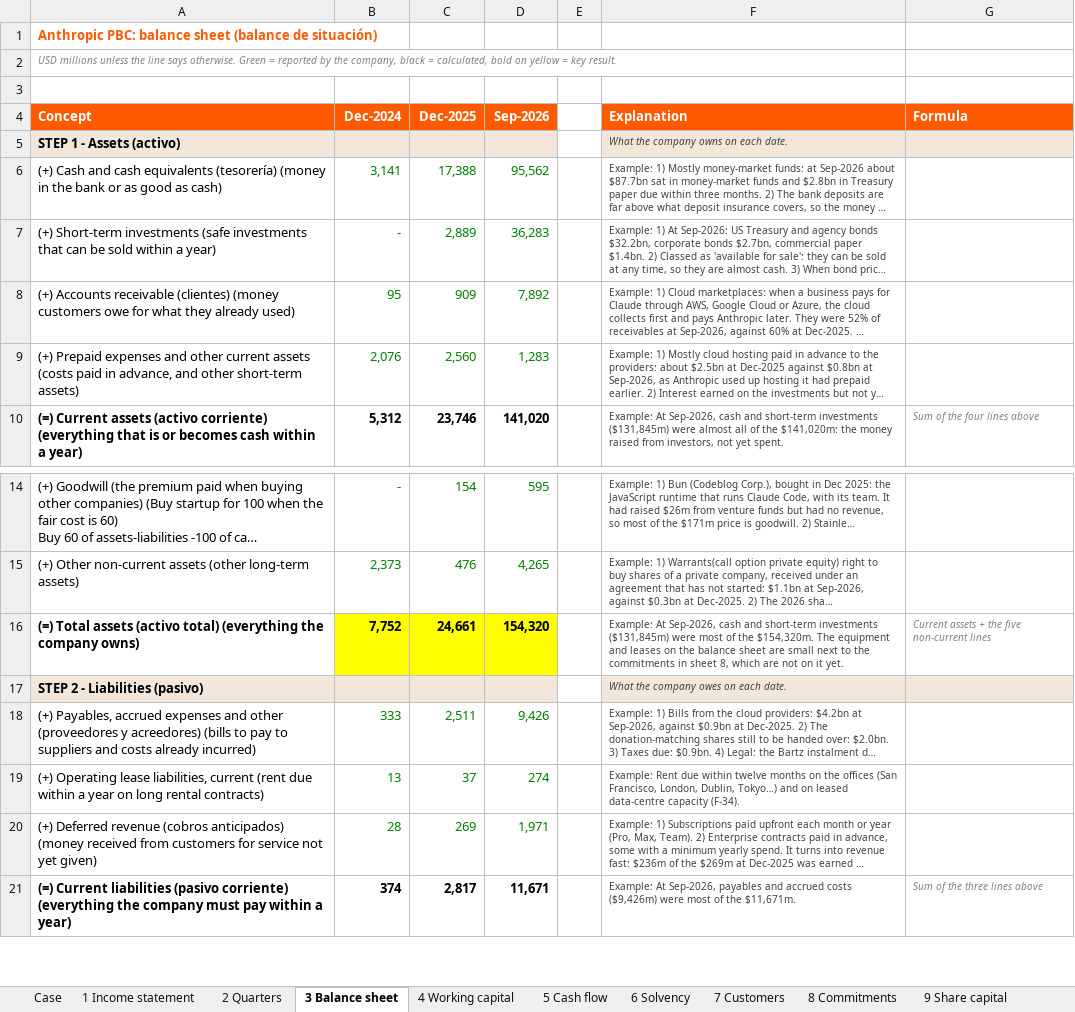
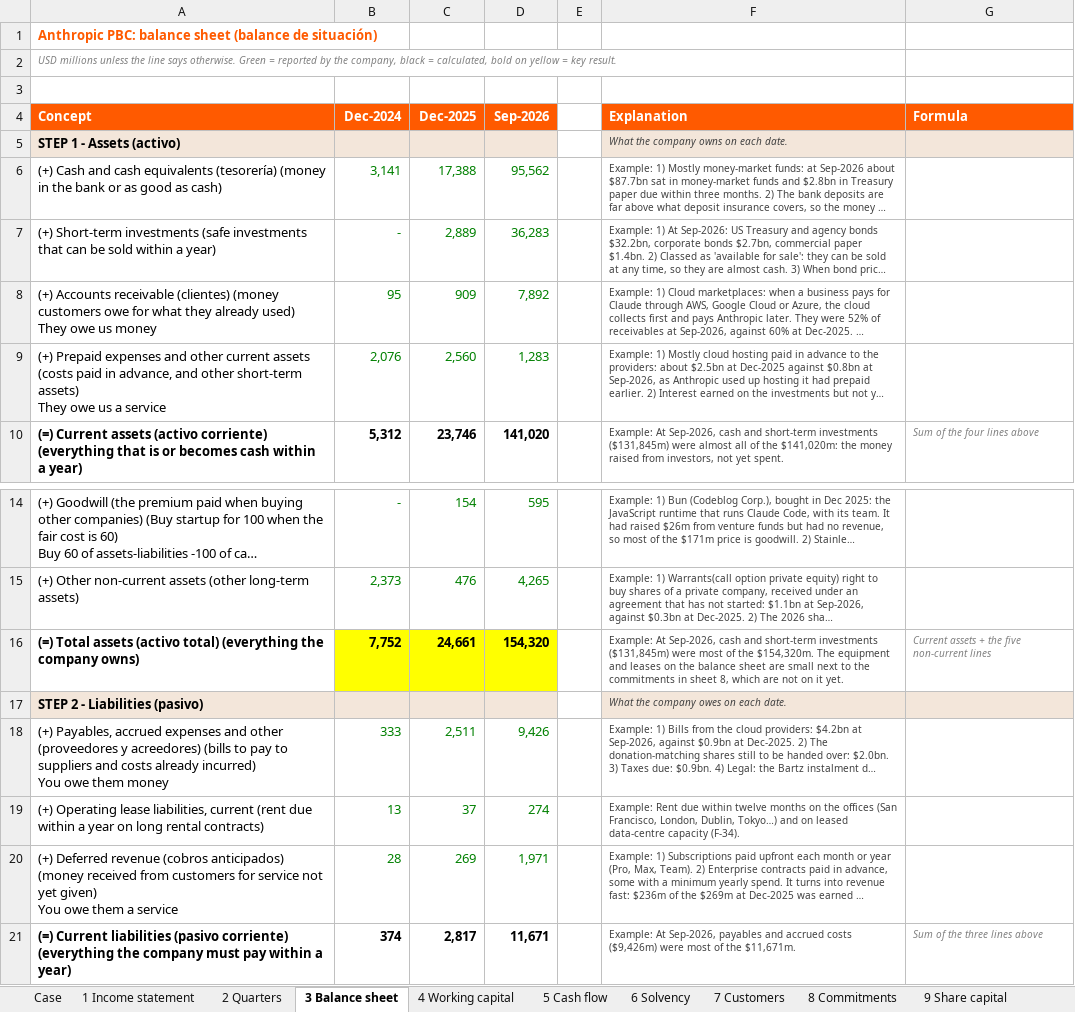
Before and after one commit to ManuCem/Equity-Research-Lab, an Excel workbook: Anthropic/anthropic.xlsx, sheet 3 Balance sheet, drawn as a sheet; only a part is shown, gaps mark what is left out; long unchanged cells end in …; values as stored, in another font and other column widths than the file's, no borders; ↵ is a line break in a cell; the diff names each change by its address in the sheet, - before the commit and + after, or states it on an @@ line.

Commit message:
16-11

```diff
--- a/Anthropic/anthropic.xlsx (sheet 3 Balance sheet)
+++ b/Anthropic/anthropic.xlsx (sheet 3 Balance sheet)
-A8 (Concept): …already used)
+A8 (Concept): …already used) ↵ They owe us money
-A9 (Concept): …short-term assets)
+A9 (Concept): …short-term assets) ↵ They owe us a service
-A18 (Concept): …already incurred)
+A18 (Concept): …already incurred) ↵ You owe them money
-A20 (Concept): …yet given)
+A20 (Concept): …yet given) ↵ You owe them a service
```
